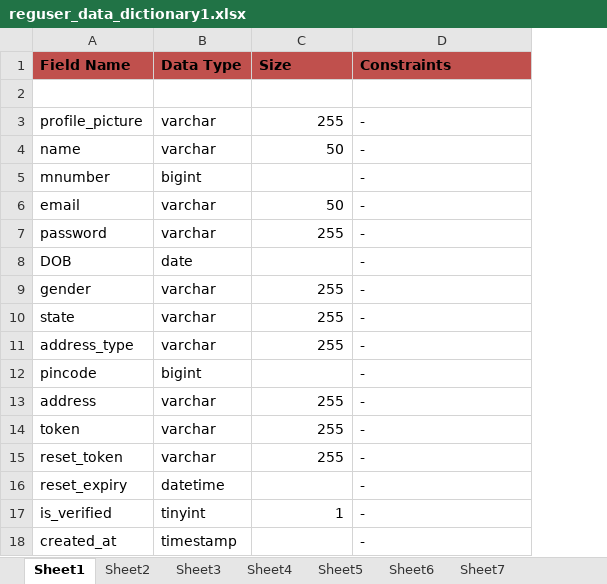
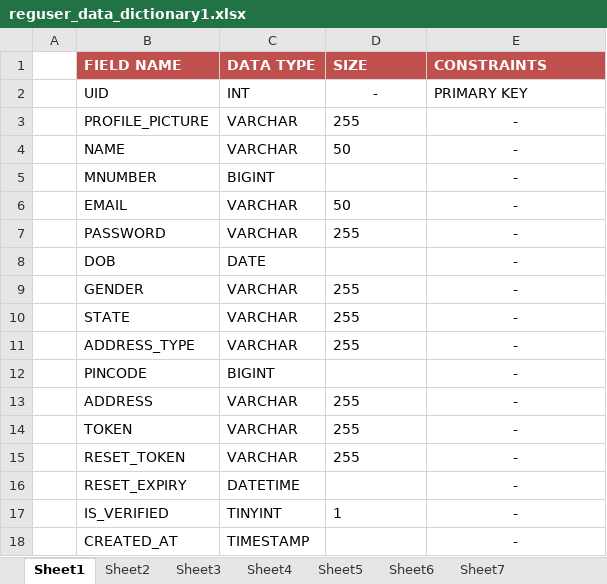
Before and after one commit to rahul2832005/car-rental-service, an Excel workbook: BM_DB/data dictionari/reguser_data_dictionary1.xlsx, sheet Sheet1, drawn as a sheet; values as stored, in another font and other column widths than the file's, no borders; table styles not drawn; removed rows and columns are numbered as before the commit, all else as after; the diff names each change by its address in the sheet, - before the commit and + after, or states it on an @@ line.

```diff
--- a/BM_DB/data dictionari/reguser_data_dictionary1.xlsx (sheet Sheet1)
+++ b/BM_DB/data dictionari/reguser_data_dictionary1.xlsx (sheet Sheet1)
-column A, rows 3-18: profile_picture | name | mnumber | email | password | DOB | gender | state | address_type | pincode | address | token | reset_token | reset_expiry | is_verified | created_at
-column B, rows 3-18: varchar | varchar | bigint | varchar | varchar | date | varchar | varchar | varchar | bigint | varchar | varchar | varchar | datetime | tinyint | timestamp
+column A, empty
+column B (FIELD NAME), rows 3-18: PROFILE_PICTURE | NAME | MNUMBER | EMAIL | PASSWORD | DOB | GENDER | STATE | ADDRESS_TYPE | PINCODE | ADDRESS | TOKEN | RESET_TOKEN | RESET_EXPIRY | IS_VERIFIED | CREATED_AT
+column C (DATA TYPE), rows 3-18: VARCHAR | VARCHAR | BIGINT | VARCHAR | VARCHAR | DATE | VARCHAR | VARCHAR | VARCHAR | BIGINT | VARCHAR | VARCHAR | VARCHAR | DATETIME | TINYINT | TIMESTAMP
-row 1: Field Name | Data Type | Size | Constraints
-row 1: (empty)
+row 1:  | FIELD NAME | DATA TYPE | SIZE | CONSTRAINTS
-D1:E1 fill: none
+D1:E1 fill: #C0504D
+row 2:  | UID | INT | - | PRIMARY KEY
-D3:D4 alignment: right
+D3:D4 alignment: left
-E3:E18 alignment: left
+E3:E18 alignment: center
-D6:D7 alignment: right
+D6:D7 alignment: left
-D9:D11 alignment: right
+D9:D11 alignment: left
-D13:D15 alignment: right
+D13:D15 alignment: left
-D17 alignment: right
+D17 alignment: left
```
Also changed, not shown: formulas that keep their value, 14 other files.
